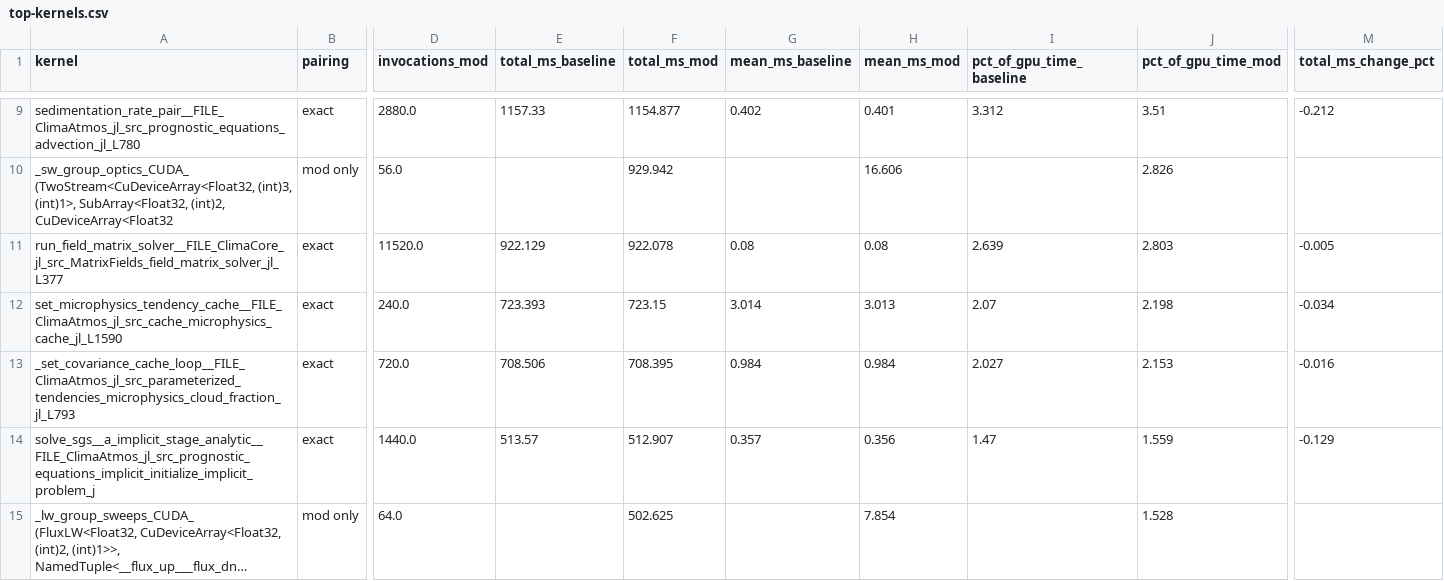
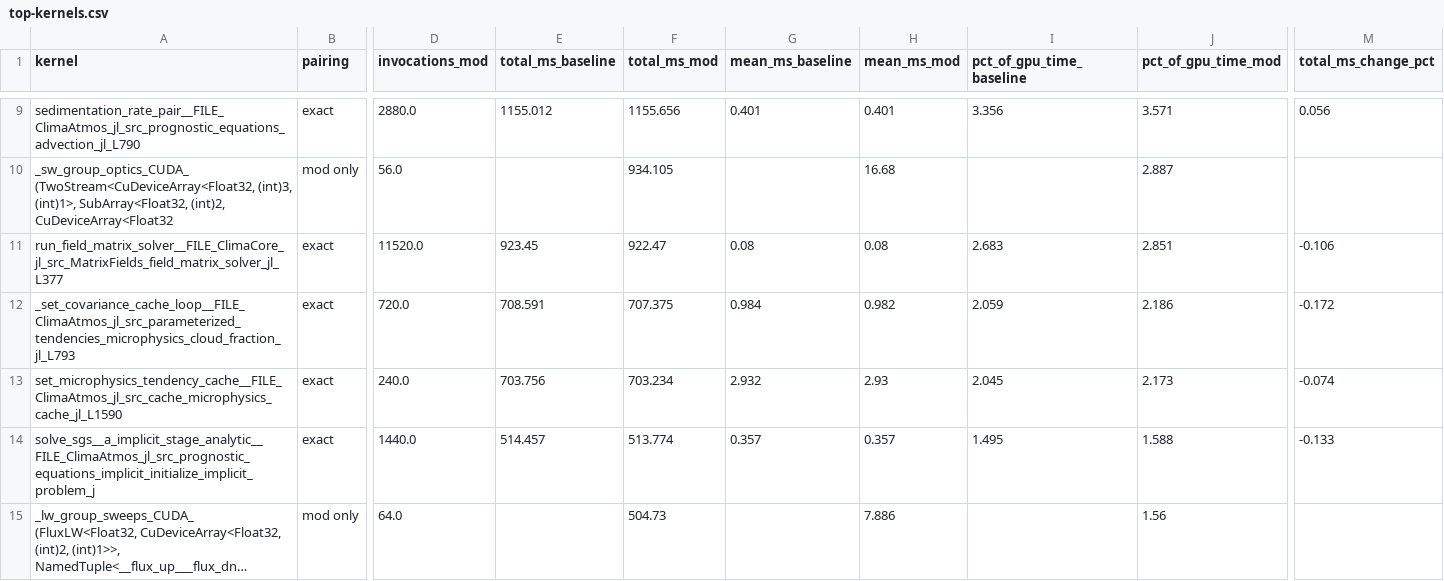
Before and after one commit to petebachant/clima-gpu-profiling, a CSV file: results/top-kernels.csv, drawn as a sheet; only a part is shown, gaps mark what is left out; long unchanged cells end in …; removed rows and columns are numbered as before the commit, all else as after; rows hold the shown columns only; the diff covers the shown part only; the diff names each change by its address in the sheet, - before the commit and + after, or states it on an @@ line.

```diff
--- a/results/top-kernels.csv
+++ b/results/top-kernels.csv
-A9 (kernel): sedimentation_rate_pair__FILE_ClimaAtmos_jl_src_prognostic_equations_advection_jl_L780
+A9 (kernel): sedimentation_rate_pair__FILE_ClimaAtmos_jl_src_prognostic_equations_advection_jl_L790
-E9 (total_ms_baseline): 1157.33
+E9 (total_ms_baseline): 1155.012
-F9 (total_ms_mod): 1154.877
+F9 (total_ms_mod): 1155.656
-G9 (mean_ms_baseline): 0.402
+G9 (mean_ms_baseline): 0.401
-I9 (pct_of_gpu_time_baseline): 3.312
+I9 (pct_of_gpu_time_baseline): 3.356
-J9 (pct_of_gpu_time_mod): 3.51
+J9 (pct_of_gpu_time_mod): 3.571
-M9 (total_ms_change_pct): -0.212
+M9 (total_ms_change_pct): 0.056
-F10 (total_ms_mod): 929.942
+F10 (total_ms_mod): 934.105
-H10 (mean_ms_mod): 16.606
+H10 (mean_ms_mod): 16.68
-J10 (pct_of_gpu_time_mod): 2.826
+J10 (pct_of_gpu_time_mod): 2.887
-E11 (total_ms_baseline): 922.129
+E11 (total_ms_baseline): 923.45
-F11 (total_ms_mod): 922.078
+F11 (total_ms_mod): 922.47
-I11 (pct_of_gpu_time_baseline): 2.639
+I11 (pct_of_gpu_time_baseline): 2.683
-J11 (pct_of_gpu_time_mod): 2.803
+J11 (pct_of_gpu_time_mod): 2.851
-M11 (total_ms_change_pct): -0.005
+M11 (total_ms_change_pct): -0.106
-row 12: set_microphysics_tendency_cache__FILE_ClimaAtmos_jl_src_cache_microphysics_cache_jl_L1590 | exact | 240.0 | 723.393 | 723.15 | 3.014 | 3.013 | 2.07 | 2.198 | -0.034
-E12 (total_ms_baseline): 708.506
+E12 (total_ms_baseline): 708.591
-F12 (total_ms_mod): 708.395
+F12 (total_ms_mod): 707.375
-H12 (mean_ms_mod): 0.984
+H12 (mean_ms_mod): 0.982
-I12 (pct_of_gpu_time_baseline): 2.027
+I12 (pct_of_gpu_time_baseline): 2.059
-J12 (pct_of_gpu_time_mod): 2.153
+J12 (pct_of_gpu_time_mod): 2.186
-M12 (total_ms_change_pct): -0.016
+M12 (total_ms_change_pct): -0.172
+row 13: set_microphysics_tendency_cache__FILE_ClimaAtmos_jl_src_cache_microphysics_cache_jl_L1590 | exact | 240.0 | 703.756 | 703.234 | 2.932 | 2.93 | 2.045 | 2.173 | -0.074
-E14 (total_ms_baseline): 513.57
+E14 (total_ms_baseline): 514.457
-F14 (total_ms_mod): 512.907
+F14 (total_ms_mod): 513.774
-H14 (mean_ms_mod): 0.356
+H14 (mean_ms_mod): 0.357
-I14 (pct_of_gpu_time_baseline): 1.47
+I14 (pct_of_gpu_time_baseline): 1.495
-J14 (pct_of_gpu_time_mod): 1.559
+J14 (pct_of_gpu_time_mod): 1.588
-M14 (total_ms_change_pct): -0.129
+M14 (total_ms_change_pct): -0.133
-F15 (total_ms_mod): 502.625
+F15 (total_ms_mod): 504.73
-H15 (mean_ms_mod): 7.854
+H15 (mean_ms_mod): 7.886
-J15 (pct_of_gpu_time_mod): 1.528
+J15 (pct_of_gpu_time_mod): 1.56
```
Also changed, not shown: 1 added row, 1 removed row and 67 edited cells elsewhere in this file, 39 other files.
